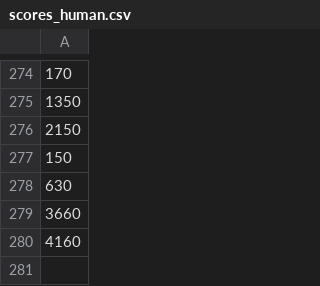
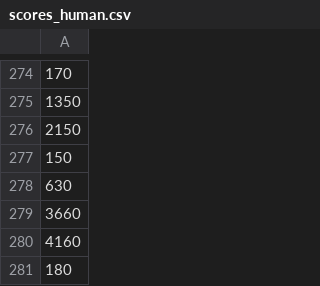
Before and after one commit to checht71/Asteroid-Dodger, a CSV file: highscores/scores_human.csv, drawn as a sheet; only a part is shown, gaps mark what is left out.

```diff
--- a/highscores/scores_human.csv
+++ b/highscores/scores_human.csv
@@ -280 +280,2 @@
 4160
+180
```
Also changed, not shown: 3 other files.
